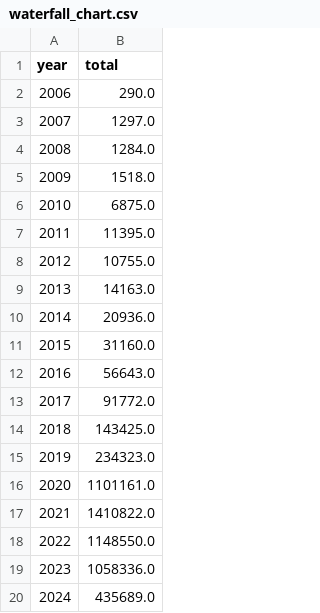
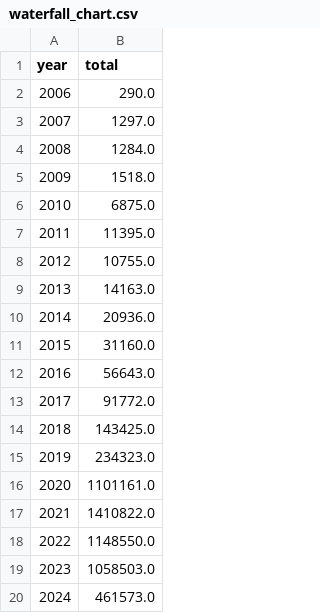
Before and after one commit to ECHODataTeam/ECHODataTeam, a CSV file: waterfall_chart.csv, drawn as a sheet.

Commit message:
Update waterfall chart attendance.

```diff
--- a/waterfall_chart.csv
+++ b/waterfall_chart.csv
@@ -18,3 +18,3 @@ year,total
 2022,1148550.0
-2023,1058336.0
-2024,435689.0
+2023,1058503.0
+2024,461573.0
```
